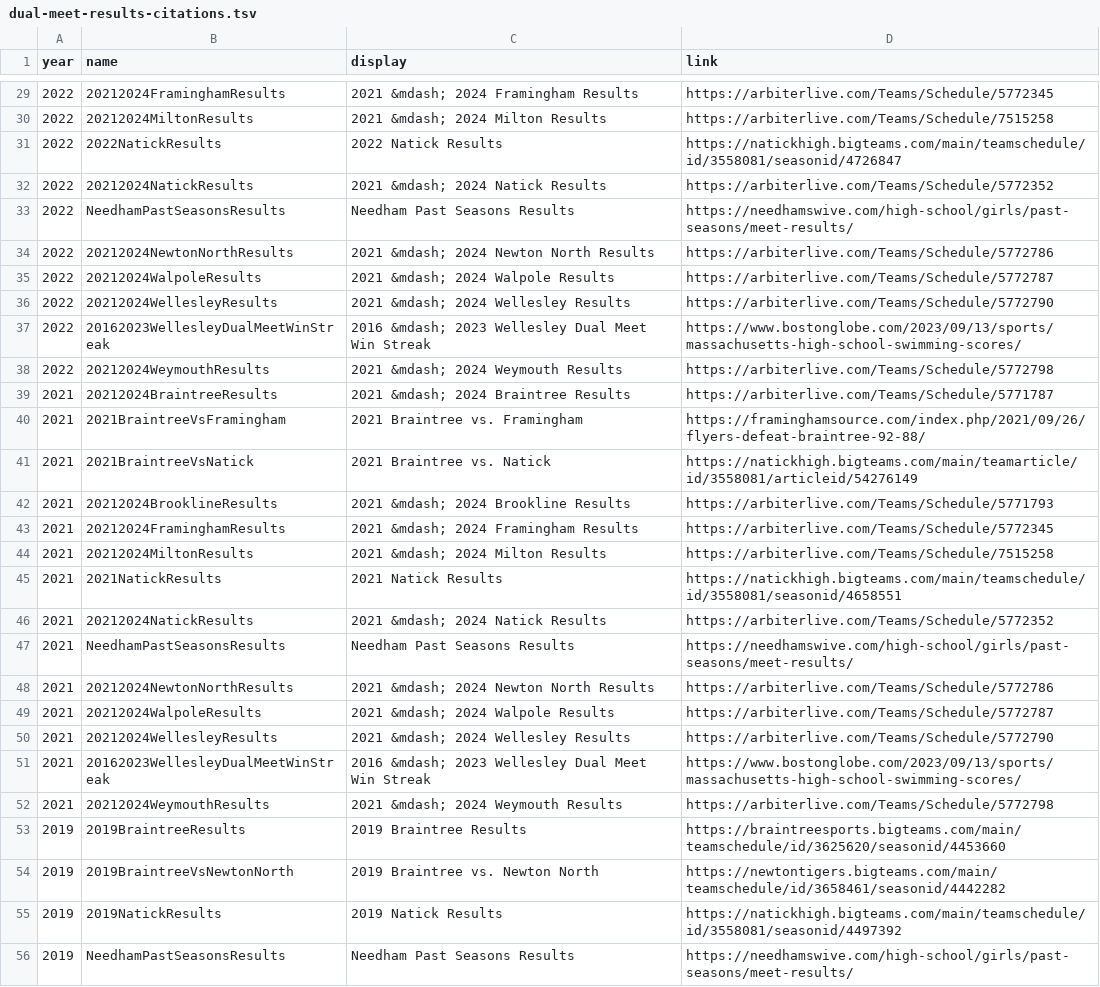
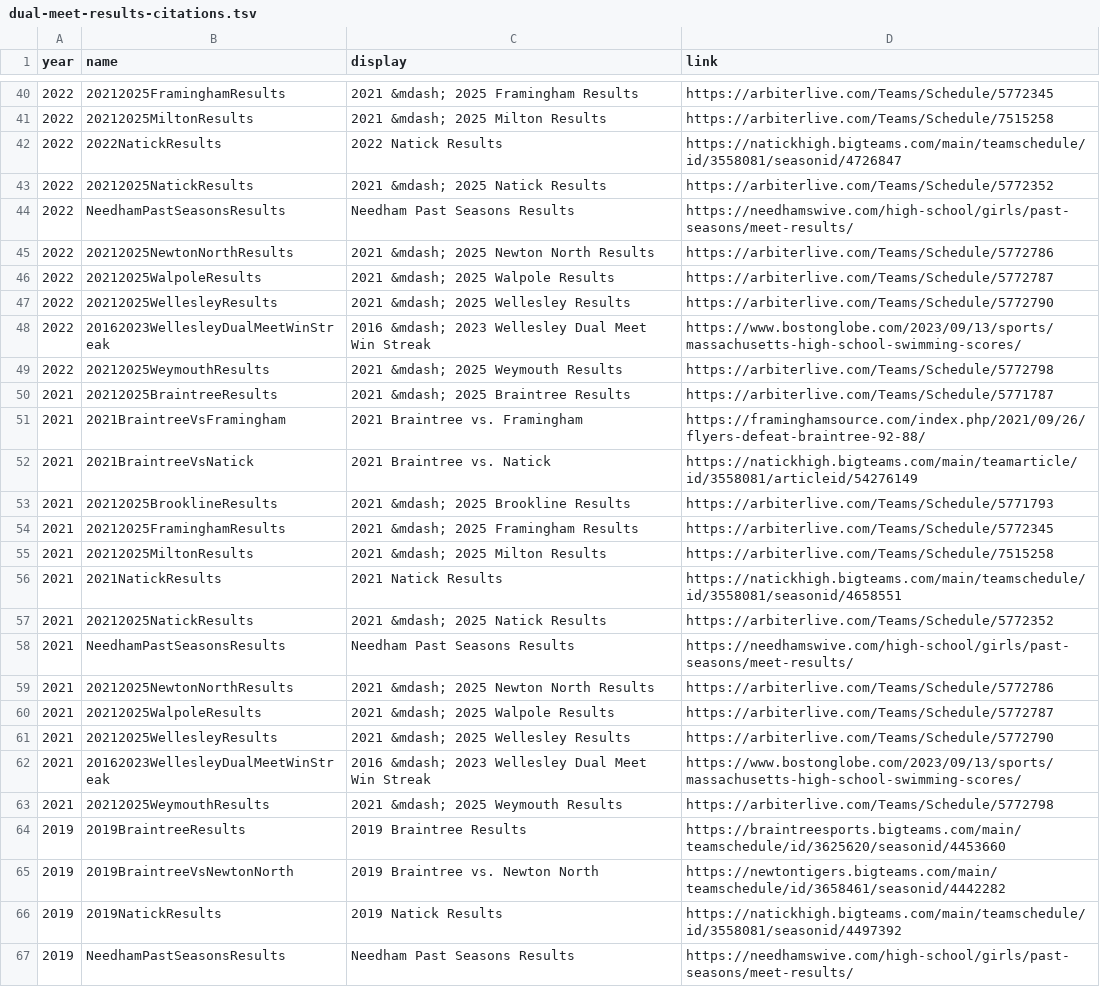
Before and after one commit to needhamswive/needhamswive.github.io, a TSV file: _data/high-school/archives/fall/girls/bay-state-conference/dual-meet-results-citations.tsv, drawn as a sheet; only a part is shown, gaps mark what is left out; the diff covers the shown part only.

```diff
--- a/_data/high-school/archives/fall/girls/bay-state-conference/dual-meet-results-citations.tsv
+++ b/_data/high-school/archives/fall/girls/bay-state-conference/dual-meet-results-citations.tsv
@@ -29,25 +40,25 @@ year	name	display	link
-2022	20212024FraminghamResults	2021 &mdash; 2024 Framingham Results	https://arbiterlive.com/Teams/Schedule/5772345
-2022	20212024MiltonResults	2021 &mdash; 2024 Milton Results	https://arbiterlive.com/Teams/Schedule/7515258
+2022	20212025FraminghamResults	2021 &mdash; 2025 Framingham Results	https://arbiterlive.com/Teams/Schedule/5772345
+2022	20212025MiltonResults	2021 &mdash; 2025 Milton Results	https://arbiterlive.com/Teams/Schedule/7515258
 2022	2022NatickResults	2022 Natick Results	https://natickhigh.bigteams.com/main/teamschedule/id/3558081/seasonid/4726847
-2022	20212024NatickResults	2021 &mdash; 2024 Natick Results	https://arbiterlive.com/Teams/Schedule/5772352
+2022	20212025NatickResults	2021 &mdash; 2025 Natick Results	https://arbiterlive.com/Teams/Schedule/5772352
 2022	NeedhamPastSeasonsResults	Needham Past Seasons Results	https://needhamswive.com/high-school/girls/past-seasons/meet-results/
-2022	20212024NewtonNorthResults	2021 &mdash; 2024 Newton North Results	https://arbiterlive.com/Teams/Schedule/5772786
-2022	20212024WalpoleResults	2021 &mdash; 2024 Walpole Results	https://arbiterlive.com/Teams/Schedule/5772787
-2022	20212024WellesleyResults	2021 &mdash; 2024 Wellesley Results	https://arbiterlive.com/Teams/Schedule/5772790
+2022	20212025NewtonNorthResults	2021 &mdash; 2025 Newton North Results	https://arbiterlive.com/Teams/Schedule/5772786
+2022	20212025WalpoleResults	2021 &mdash; 2025 Walpole Results	https://arbiterlive.com/Teams/Schedule/5772787
+2022	20212025WellesleyResults	2021 &mdash; 2025 Wellesley Results	https://arbiterlive.com/Teams/Schedule/5772790
 2022	20162023WellesleyDualMeetWinStreak	2016 &mdash; 2023 Wellesley Dual Meet Win Streak	https://www.bostonglobe.com/2023/09/13/sports/massachusetts-high-school-swimming-scores/
-2022	20212024WeymouthResults	2021 &mdash; 2024 Weymouth Results	https://arbiterlive.com/Teams/Schedule/5772798
-2021	20212024BraintreeResults	2021 &mdash; 2024 Braintree Results	https://arbiterlive.com/Teams/Schedule/5771787
+2022	20212025WeymouthResults	2021 &mdash; 2025 Weymouth Results	https://arbiterlive.com/Teams/Schedule/5772798
+2021	20212025BraintreeResults	2021 &mdash; 2025 Braintree Results	https://arbiterlive.com/Teams/Schedule/5771787
 2021	2021BraintreeVsFramingham	2021 Braintree vs. Framingham	https://framinghamsource.com/index.php/2021/09/26/flyers-defeat-braintree-92-88/
 2021	2021BraintreeVsNatick	2021 Braintree vs. Natick	https://natickhigh.bigteams.com/main/teamarticle/id/3558081/articleid/54276149
-2021	20212024BrooklineResults	2021 &mdash; 2024 Brookline Results	https://arbiterlive.com/Teams/Schedule/5771793
-2021	20212024FraminghamResults	2021 &mdash; 2024 Framingham Results	https://arbiterlive.com/Teams/Schedule/5772345
-2021	20212024MiltonResults	2021 &mdash; 2024 Milton Results	https://arbiterlive.com/Teams/Schedule/7515258
+2021	20212025BrooklineResults	2021 &mdash; 2025 Brookline Results	https://arbiterlive.com/Teams/Schedule/5771793
+2021	20212025FraminghamResults	2021 &mdash; 2025 Framingham Results	https://arbiterlive.com/Teams/Schedule/5772345
+2021	20212025MiltonResults	2021 &mdash; 2025 Milton Results	https://arbiterlive.com/Teams/Schedule/7515258
 2021	2021NatickResults	2021 Natick Results	https://natickhigh.bigteams.com/main/teamschedule/id/3558081/seasonid/4658551
-2021	20212024NatickResults	2021 &mdash; 2024 Natick Results	https://arbiterlive.com/Teams/Schedule/5772352
+2021	20212025NatickResults	2021 &mdash; 2025 Natick Results	https://arbiterlive.com/Teams/Schedule/5772352
 2021	NeedhamPastSeasonsResults	Needham Past Seasons Results	https://needhamswive.com/high-school/girls/past-seasons/meet-results/
-2021	20212024NewtonNorthResults	2021 &mdash; 2024 Newton North Results	https://arbiterlive.com/Teams/Schedule/5772786
-2021	20212024WalpoleResults	2021 &mdash; 2024 Walpole Results	https://arbiterlive.com/Teams/Schedule/5772787
-2021	20212024WellesleyResults	2021 &mdash; 2024 Wellesley Results	https://arbiterlive.com/Teams/Schedule/5772790
+2021	20212025NewtonNorthResults	2021 &mdash; 2025 Newton North Results	https://arbiterlive.com/Teams/Schedule/5772786
+2021	20212025WalpoleResults	2021 &mdash; 2025 Walpole Results	https://arbiterlive.com/Teams/Schedule/5772787
+2021	20212025WellesleyResults	2021 &mdash; 2025 Wellesley Results	https://arbiterlive.com/Teams/Schedule/5772790
 2021	20162023WellesleyDualMeetWinStreak	2016 &mdash; 2023 Wellesley Dual Meet Win Streak	https://www.bostonglobe.com/2023/09/13/sports/massachusetts-high-school-swimming-scores/
-2021	20212024WeymouthResults	2021 &mdash; 2024 Weymouth Results	https://arbiterlive.com/Teams/Schedule/5772798
+2021	20212025WeymouthResults	2021 &mdash; 2025 Weymouth Results	https://arbiterlive.com/Teams/Schedule/5772798
 2019	2019BraintreeResults	2019 Braintree Results	https://braintreesports.bigteams.com/main/teamschedule/id/3625620/seasonid/4453660
```
Also changed, not shown: 11 added rows and 40 edited cells elsewhere in this file, _data/high-school/archives/fall/girls/bay-state-conference/dual-meet-results.csv.
